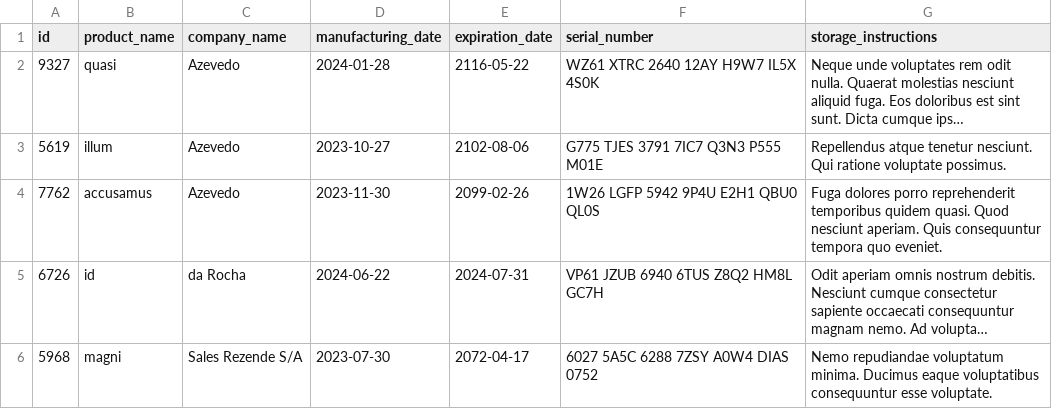
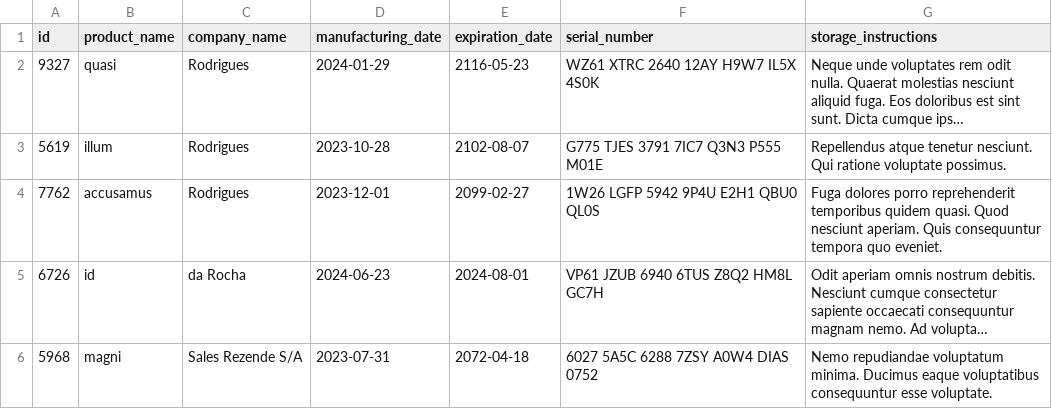
Before and after one commit to mariacarolarm/Inventory-Report, a CSV file: inventory_report/data/inventory.csv, drawn as a sheet; long unchanged cells end in …; the diff names each change by its address in the sheet, - before the commit and + after, or states it on an @@ line.

```diff
--- a/inventory_report/data/inventory.csv
+++ b/inventory_report/data/inventory.csv
-C2:C4 (company_name): Azevedo
+C2:C4 (company_name): Rodrigues
-D2 (manufacturing_date): 2024-01-28
+D2 (manufacturing_date): 2024-01-29
-E2 (expiration_date): 2116-05-22
+E2 (expiration_date): 2116-05-23
-D3 (manufacturing_date): 2023-10-27
+D3 (manufacturing_date): 2023-10-28
-E3 (expiration_date): 2102-08-06
+E3 (expiration_date): 2102-08-07
-D4 (manufacturing_date): 2023-11-30
+D4 (manufacturing_date): 2023-12-01
-E4 (expiration_date): 2099-02-26
+E4 (expiration_date): 2099-02-27
-D5 (manufacturing_date): 2024-06-22
+D5 (manufacturing_date): 2024-06-23
-E5 (expiration_date): 2024-07-31
+E5 (expiration_date): 2024-08-01
-D6 (manufacturing_date): 2023-07-30
+D6 (manufacturing_date): 2023-07-31
-E6 (expiration_date): 2072-04-17
+E6 (expiration_date): 2072-04-18
```
Also changed, not shown: 2 other files.
